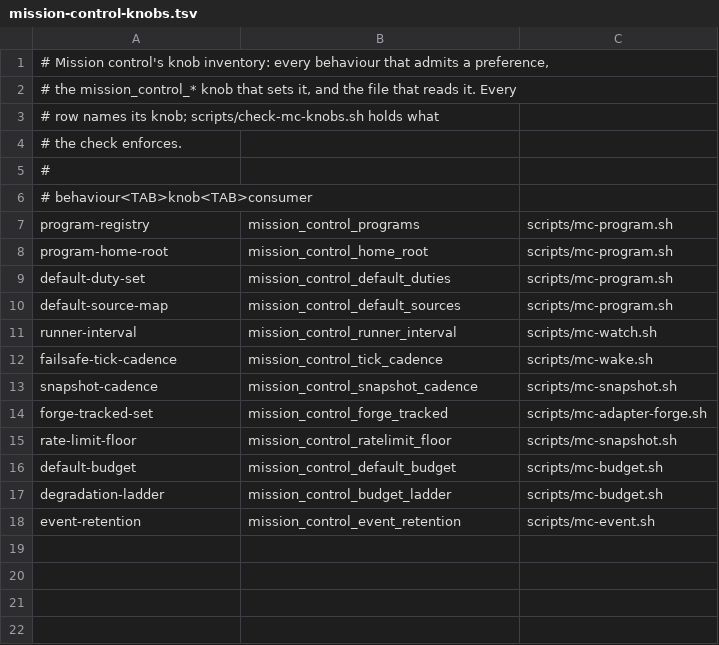
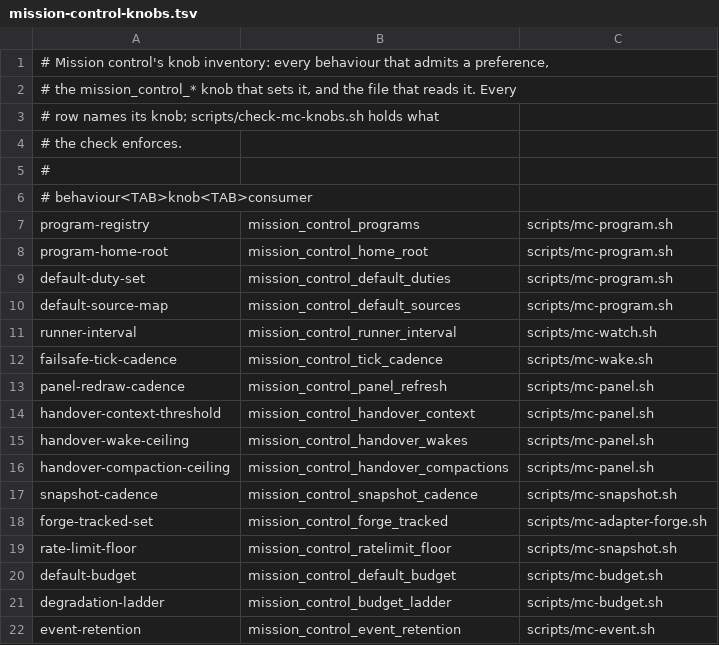
Before and after one commit to inkatze/planwright, a TSV file: config/mission-control-knobs.tsv, drawn as a sheet.

Commit message:
feat(mission-control): add the panel mod
A mod inside the planwright plugin draws mission control's live panel: a
pane and a band above the prompt showing what is in flight, what waits on
the operator, recent decisions, budget headroom and watcher expiries,
compactions since start, knowledge-base freshness, each state source's
mode and age, and the interruption and settled-share measures. It reads
every store through one script on a redraw timer and draws only what it
prints.

- scripts/mc-panel.sh: the panel's digest, the one-line text form a
  session without the mod reads, and the presence marker the mod writes on
  each operator prompt and refreshes on its timer.
- The mod is the primary wake: when the target has events not yet
  submitted and the session is idle it submits the wake (mc-wake.sh
  compose, new) and marks them submitted; a busy session holds them until
  its turn ends. Its own failsafe tick runs at the tick cadence and starts
  a turn only when it finds something unsubmitted.
- Context percent and rate limits come from the session usage call. The
  handover is raised once at the context threshold, the completed-wake
  count where no context is measured, or the compaction ceiling (three new
  knobs, plus the redraw cadence).
- The compaction hook re-injects the active rules into the compacted
  conversation and raises an item when it cannot; it defers an automatic
  compaction while a handover is due and a handover verb is installed.
- Where no surface places the pane, the status line carries the text form.
- The module is listed in hooks/mods.json, named by the manifest, so
  hooks/hooks.json and its guards are unchanged.
- check:panel-mod, in check:non-test: the CLI at or above the mods floor,
  the engine surface `claude plugin validate` reports held to
  config/panel-mod-surface.txt, the plugin tests green and not empty, and
  the suite failing on a seeded drawing defect. CI's pinned CLI is raised
  to 2.1.310 so the lint job runs it above the floor.

Planwright-Task: mission-control/7

```diff
--- a/config/mission-control-knobs.tsv
+++ b/config/mission-control-knobs.tsv
@@ -12,2 +12,6 @@ runner-interval	mission_control_runner_interval	scripts/mc-watch.sh
 failsafe-tick-cadence	mission_control_tick_cadence	scripts/mc-wake.sh
+panel-redraw-cadence	mission_control_panel_refresh	scripts/mc-panel.sh
+handover-context-threshold	mission_control_handover_context	scripts/mc-panel.sh
+handover-wake-ceiling	mission_control_handover_wakes	scripts/mc-panel.sh
+handover-compaction-ceiling	mission_control_handover_compactions	scripts/mc-panel.sh
 snapshot-cadence	mission_control_snapshot_cadence	scripts/mc-snapshot.sh
```
Also changed, not shown: 21 other files.
